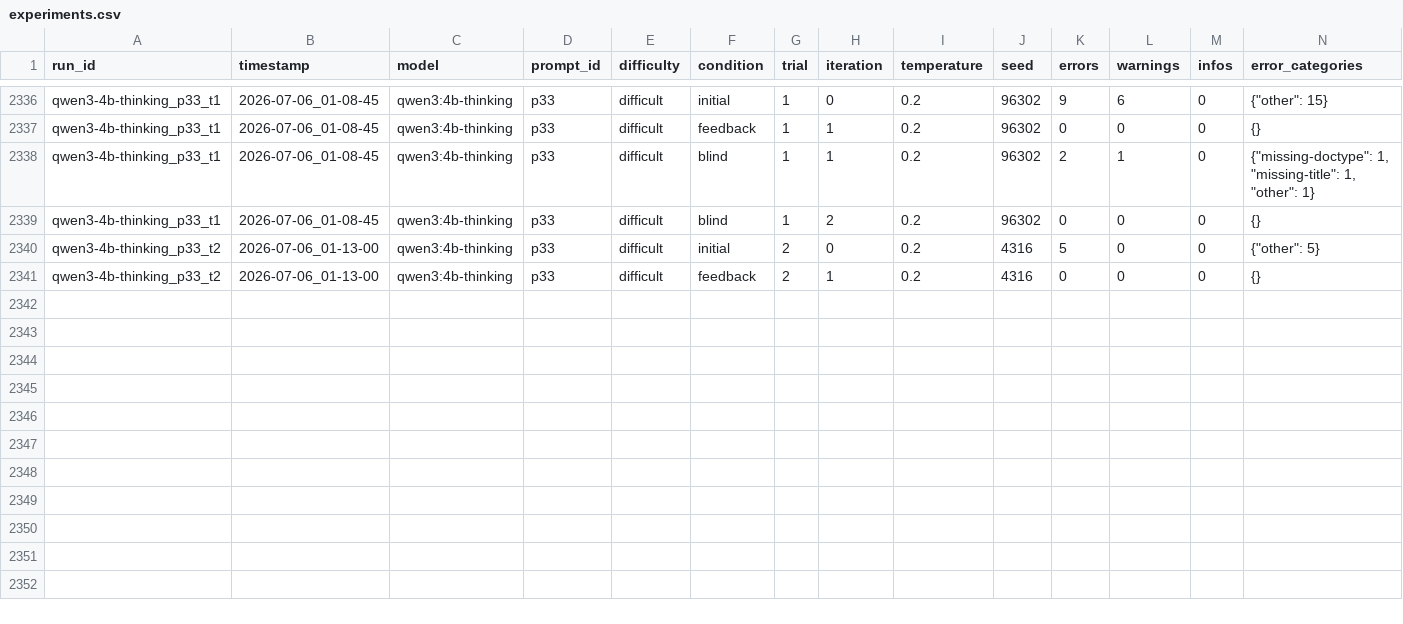
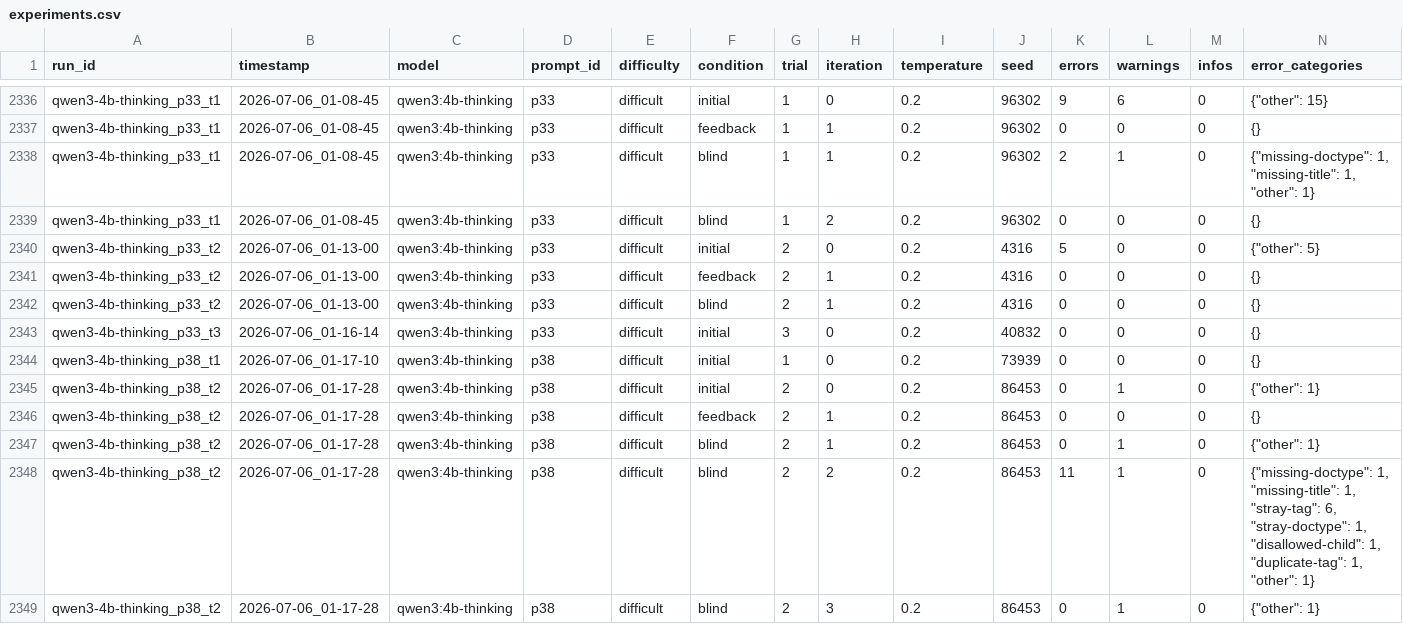
Before and after one commit to Harmxn02/LLM-Validator, a CSV file: results/experiments.csv, drawn as a sheet; only a part is shown, gaps mark what is left out; rows hold the shown columns only; the diff names each change by its address in the sheet, - before the commit and + after, or states it on an @@ line.

Commit message:
Update experiments.csv
qwen3:4b-thinking	88.0% (44/50)

```diff
--- a/results/experiments.csv
+++ b/results/experiments.csv
+row 2342: qwen3-4b-thinking_p33_t2 | 2026-07-06_01-13-00 | qwen3:4b-thinking | p33 | difficult | blind | 2 | 1 | 0.2 | 4316 | 0 | 0 | 0 | {}
+row 2343: qwen3-4b-thinking_p33_t3 | 2026-07-06_01-16-14 | qwen3:4b-thinking | p33 | difficult | initial | 3 | 0 | 0.2 | 40832 | 0 | 0 | 0 | {}
+row 2344: qwen3-4b-thinking_p38_t1 | 2026-07-06_01-17-10 | qwen3:4b-thinking | p38 | difficult | initial | 1 | 0 | 0.2 | 73939 | 0 | 0 | 0 | {}
+row 2345: qwen3-4b-thinking_p38_t2 | 2026-07-06_01-17-28 | qwen3:4b-thinking | p38 | difficult | initial | 2 | 0 | 0.2 | 86453 | 0 | 1 | 0 | {"other": 1}
+row 2346: qwen3-4b-thinking_p38_t2 | 2026-07-06_01-17-28 | qwen3:4b-thinking | p38 | difficult | feedback | 2 | 1 | 0.2 | 86453 | 0 | 0 | 0 | {}
+row 2347: qwen3-4b-thinking_p38_t2 | 2026-07-06_01-17-28 | qwen3:4b-thinking | p38 | difficult | blind | 2 | 1 | 0.2 | 86453 | 0 | 1 | 0 | {"other": 1}
+row 2348: qwen3-4b-thinking_p38_t2 | 2026-07-06_01-17-28 | qwen3:4b-thinking | p38 | difficult | blind | 2 | 2 | 0.2 | 86453 | 11 | 1 | 0 | {"missing-doctype": 1, "missing-title": 1, "stray-tag": 6, "stray-doctype": 1, "disallowed-child": 1, "duplicate-tag": 1, "other": 1}
+row 2349: qwen3-4b-thinking_p38_t2 | 2026-07-06_01-17-28 | qwen3:4b-thinking | p38 | difficult | blind | 2 | 3 | 0.2 | 86453 | 0 | 1 | 0 | {"other": 1}
```
